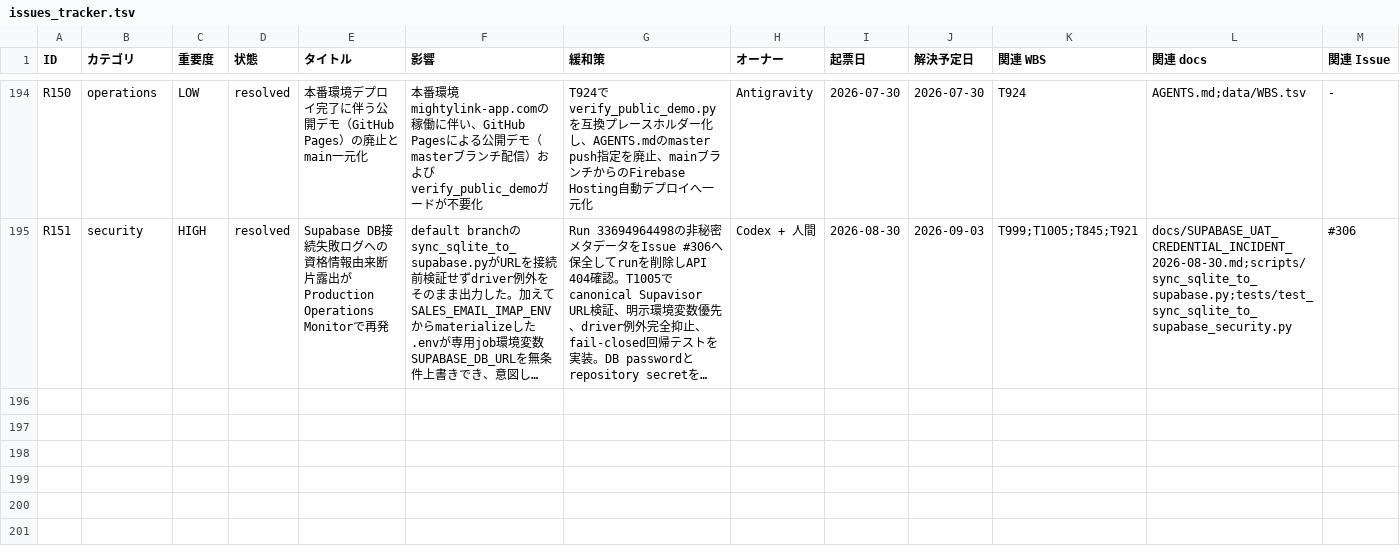
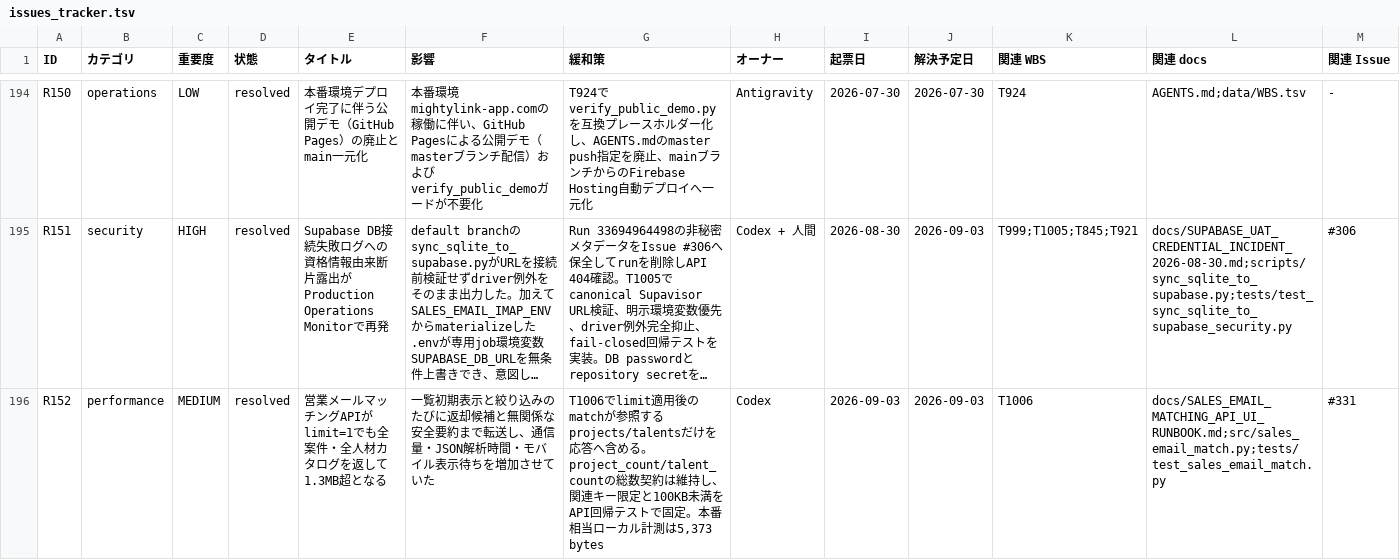
Before and after one commit to kanta13jp1/mighty-link-ai-connect, a TSV file: data/issues_tracker.tsv, drawn as a sheet; only a part is shown, gaps mark what is left out; long unchanged cells end in …; rows hold the shown columns only; the diff names each change by its address in the sheet, - before the commit and + after, or states it on an @@ line.

Commit message:
fix: limit sales email match payload

```diff
--- a/data/issues_tracker.tsv
+++ b/data/issues_tracker.tsv
+row 196: R152 | performance | MEDIUM | resolved | 営業メールマッチングAPIがlimit=1でも全案件・全人材カタログを返して1.3MB超となる | 一覧初期表示と絞り込みのたびに返却候補と無関係な安全要約まで転送し、通信量・JSON解析時間・モバイル表示待ちを増加させていた | T1006でlimit適用後のmatchが参照するprojects/talentsだけを応答へ含める。project_count/talent_countの総数契約は維持し、関連キー限定と100KB未満をAPI回帰テストで固定。本番相当ローカル計測は5,373 bytes | Codex | 2026-09-03 | 2026-09-03 | T1006 | docs/SALES_EMAIL_MATCHING_API_UI_RUNBOOK.md;src/sales_email_match.py;tests/test_sales_email_match.py | #331
```
Also changed, not shown: data/WBS.tsv, data/test_results.tsv, 24 other files.
